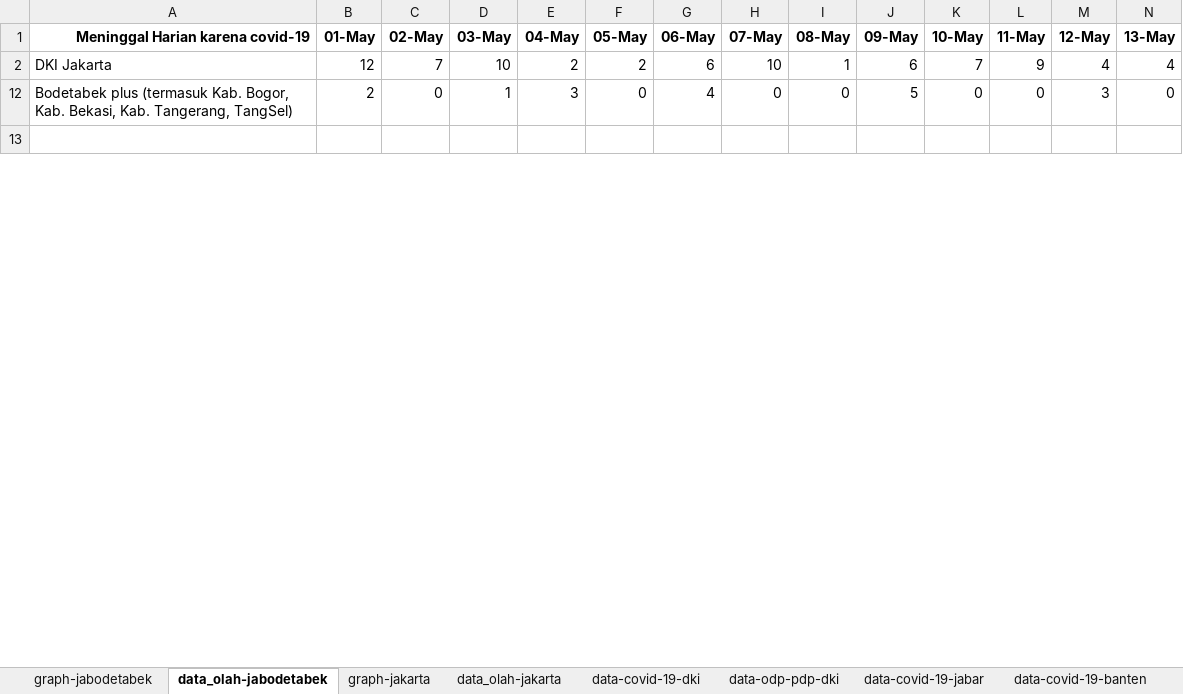
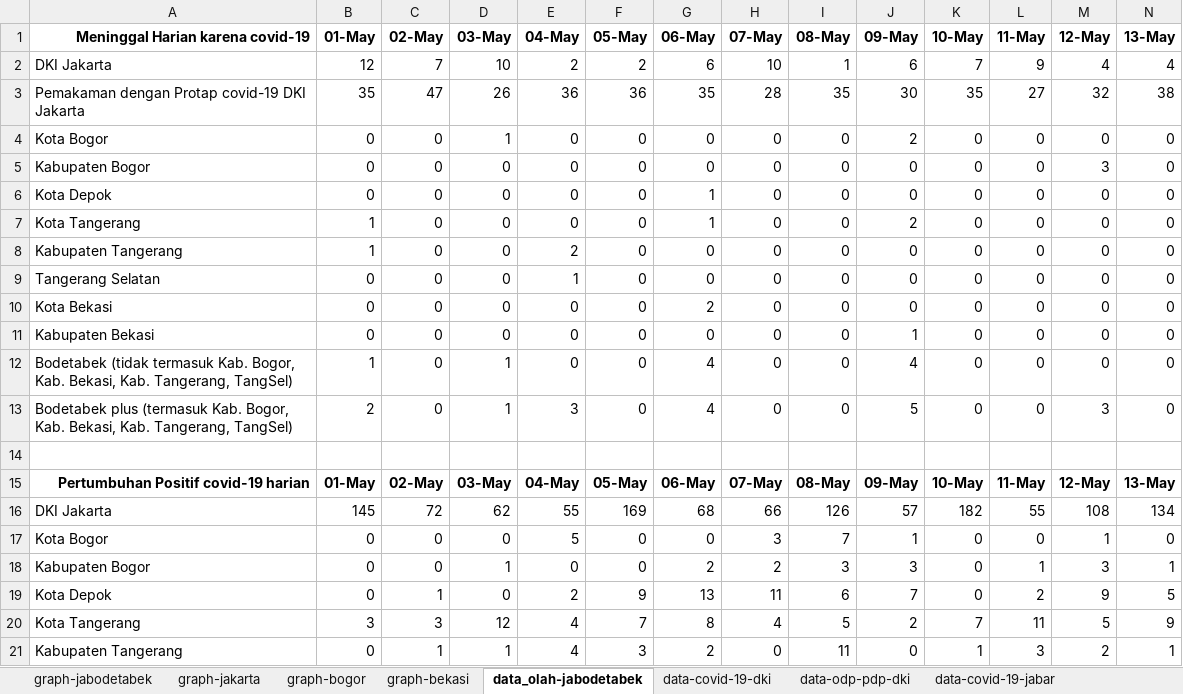
Before and after one commit to ikanx101/belajaR, an Excel workbook: Bukan Infografis/covid jakarta kantor/covid_jakarta/Data_covid_TBC_Jabodetabek_plus.xlsx, sheet data_olah-jabodetabek, drawn as a sheet; only a part is shown; values as stored, in another font and other column widths than the file's, no borders; charts and pictures not drawn; rows hold the shown columns only; the diff covers the shown part only; the diff names each change by its address in the sheet, - before the commit and + after, or states it on an @@ line.

```diff
--- a/Bukan Infografis/covid jakarta kantor/covid_jakarta/Data_covid_TBC_Jabodetabek_plus.xlsx (sheet data_olah-jabodetabek)
+++ b/Bukan Infografis/covid jakarta kantor/covid_jakarta/Data_covid_TBC_Jabodetabek_plus.xlsx (sheet data_olah-jabodetabek)
-sheet tab: data_olah-jakarta
+sheet tab: graph-bogor
+sheet tab: graph-bekasi
@@ sheet tab order changed: graph-jabodetabek | graph-jakarta | graph-bogor | graph-bekasi | data_olah-jabodetabek | data-covid-19-dki | data-odp-pdp-dki | data-covid-19-jabar @@
+row 3: Pemakaman dengan Protap covid-19 DKI Jakarta | 35 | 47 | 26 | 36 | 36 | 35 | 28 | 35 | 30 | 35 | 27 | 32 | 38
@@ row 4 unhidden: Kota Bogor | 0 | 0 | 1 | 0 | 0 | 0 | 0 | 0 | 2 | 0 | 0 | 0 | 0 @@
@@ row 5 unhidden: Kabupaten Bogor | 0 | 0 | 0 | 0 | 0 | 0 | 0 | 0 | 0 | 0 | 0 | 3 | 0 @@
@@ row 6 unhidden: Kota Depok | 0 | 0 | 0 | 0 | 0 | 1 | 0 | 0 | 0 | 0 | 0 | 0 | 0 @@
@@ row 7 unhidden: Kota Tangerang | 1 | 0 | 0 | 0 | 0 | 1 | 0 | 0 | 2 | 0 | 0 | 0 | 0 @@
@@ row 8 unhidden: Kabupaten Tangerang | 1 | 0 | 0 | 2 | 0 | 0 | 0 | 0 | 0 | 0 | 0 | 0 | 0 @@
@@ row 9 unhidden: Tangerang Selatan | 0 | 0 | 0 | 1 | 0 | 0 | 0 | 0 | 0 | 0 | 0 | 0 | 0 @@
@@ row 10 unhidden: Kota Bekasi | 0 | 0 | 0 | 0 | 0 | 2 | 0 | 0 | 0 | 0 | 0 | 0 | 0 @@
@@ row 11 unhidden: Kabupaten Bekasi | 0 | 0 | 0 | 0 | 0 | 0 | 0 | 0 | 1 | 0 | 0 | 0 | 0 @@
@@ row 12 unhidden: Bodetabek (tidak termasuk Kab. Bogor, Kab. Bekasi, Kab. Tangerang, TangSel) | 1 | 0 | 1 | 0 | 0 | 4 | 0 | 0 | 4 | 0 | 0 | 0 | 0 @@
+row 15: Pertumbuhan Positif covid-19 harian | 01-May | 02-May | 03-May | 04-May | 05-May | 06-May | 07-May | 08-May | 09-May | 10-May | 11-May | 12-May | 13-May
+row 16: DKI Jakarta | 145 | 72 | 62 | 55 | 169 | 68 | 66 | 126 | 57 | 182 | 55 | 108 | 134
+row 17: Kota Bogor | 0 | 0 | 0 | 5 | 0 | 0 | 3 | 7 | 1 | 0 | 0 | 1 | 0
+row 18: Kabupaten Bogor | 0 | 0 | 1 | 0 | 0 | 2 | 2 | 3 | 3 | 0 | 1 | 3 | 1
+row 19: Kota Depok | 0 | 1 | 0 | 2 | 9 | 13 | 11 | 6 | 7 | 0 | 2 | 9 | 5
+row 20: Kota Tangerang | 3 | 3 | 12 | 4 | 7 | 8 | 4 | 5 | 2 | 7 | 11 | 5 | 9
+row 21: Kabupaten Tangerang | 0 | 1 | 1 | 4 | 3 | 2 | 0 | 11 | 0 | 1 | 3 | 2 | 1
```
Also changed, not shown: 22 added rows, 4 edited cells and cell formats elsewhere in this sheet, sheet data-covid-19-jabar, sheet data-covid-19-banten, sheet graph-jakarta, sheet graph-jabodetabek, sheet data-covid-19-dki, formulas that keep their value, charts or pictures, 4 other files.
